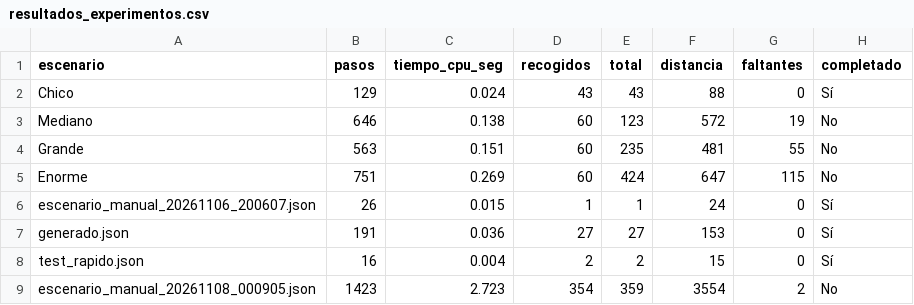
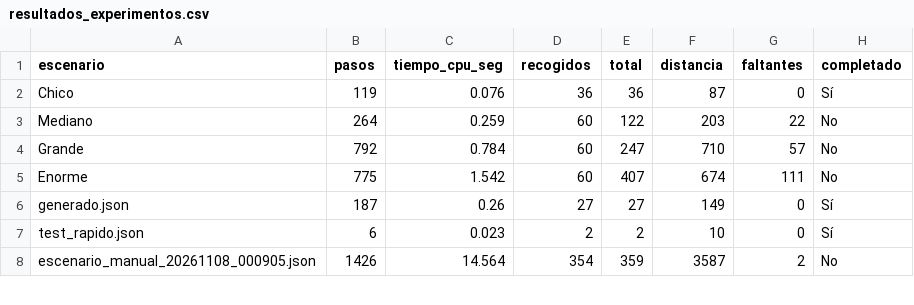
Before and after one commit to Matias-Funes/Algoritmos-2, a CSV file: data/results/resultados_experimentos.csv, drawn as a sheet; only a part is shown; the diff covers the shown part only.

Commit message:
feat: agrego script graficos y resultados

```diff
--- a/data/results/resultados_experimentos.csv
+++ b/data/results/resultados_experimentos.csv
@@ -1,9 +1,8 @@
 escenario,pasos,tiempo_cpu_seg,recogidos,total,distancia,faltantes,completado
-Chico,129,0.024,43,43,88,0,Sí
-Mediano,646,0.138,60,123,572,19,No
-Grande,563,0.151,60,235,481,55,No
-Enorme,751,0.269,60,424,647,115,No
-escenario_manual_20261106_200607.json,26,0.015,1,1,24,0,Sí
-generado.json,191,0.036,27,27,153,0,Sí
-test_rapido.json,16,0.004,2,2,15,0,Sí
-escenario_manual_20261108_000905.json,1423,2.723,354,359,3554,2,No
+Chico,119,0.076,36,36,87,0,Sí
+Mediano,264,0.259,60,122,203,22,No
+Grande,792,0.784,60,247,710,57,No
+Enorme,775,1.542,60,407,674,111,No
+generado.json,187,0.26,27,27,149,0,Sí
+test_rapido.json,6,0.023,2,2,10,0,Sí
+escenario_manual_20261108_000905.json,1426,14.564,354,359,3587,2,No
```
Also changed, not shown: 3 removed rows and 27 edited cells elsewhere in this file, 3 other files.
